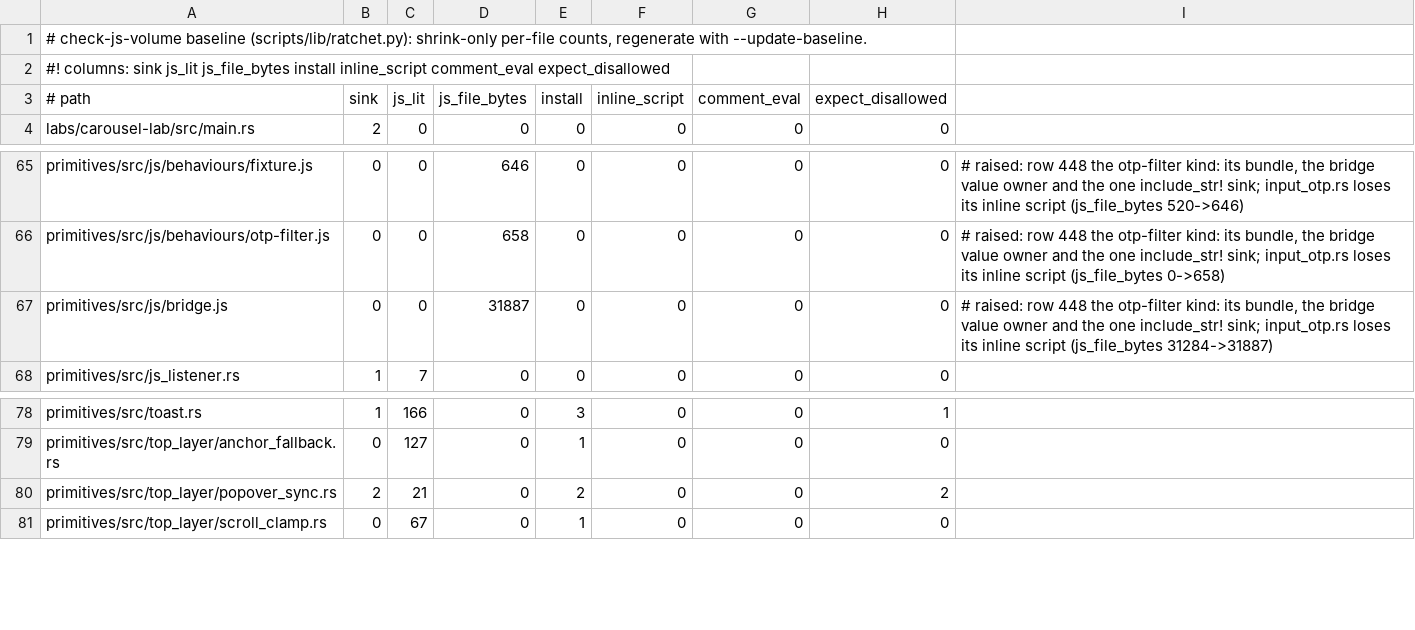
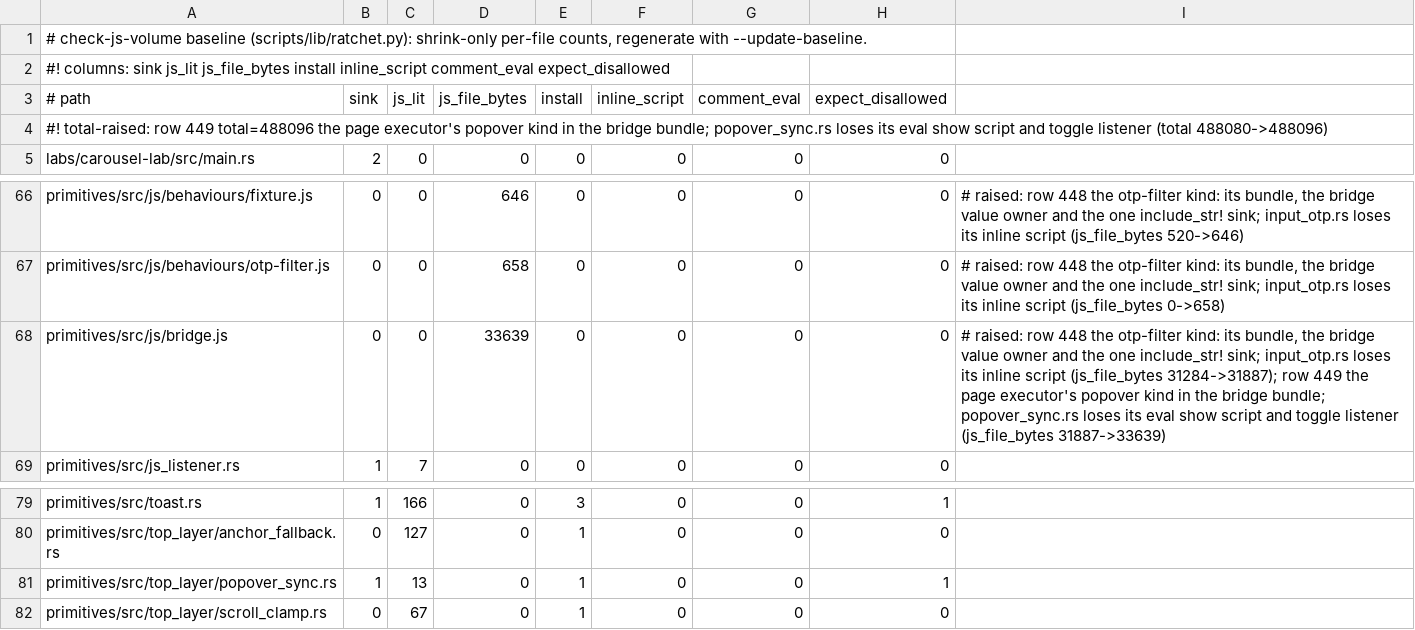
Before and after one commit to MentalGear/shadcn-dioxus, a TSV file: scripts/check-js-volume.baseline.tsv, drawn as a sheet; only a part is shown, gaps mark what is left out.

```diff
--- a/scripts/check-js-volume.baseline.tsv
+++ b/scripts/check-js-volume.baseline.tsv
@@ -3,2 +3,3 @@
 # path	sink	js_lit	js_file_bytes	install	inline_script	comment_eval	expect_disallowed
+#! total-raised: row 449 total=488096 the page executor's popover kind in the bridge bundle; popover_sync.rs loses its eval show script and toggle listener (total 488080->488096)
 labs/carousel-lab/src/main.rs	2	0	0	0	0	0	0
@@ -66,3 +67,3 @@ primitives/src/js/behaviours/fixture.js	0	0	646	0	0	0	0	# raised: row 448 the ot
 primitives/src/js/behaviours/otp-filter.js	0	0	658	0	0	0	0	# raised: row 448 the otp-filter kind: its bundle, the bridge value owner and the one include_str! sink; input_otp.rs loses its inline script (js_file_bytes 0->658)
-primitives/src/js/bridge.js	0	0	31887	0	0	0	0	# raised: row 448 the otp-filter kind: its bundle, the bridge value owner and the one include_str! sink; input_otp.rs loses its inline script (js_file_bytes 31284->31887)
+primitives/src/js/bridge.js	0	0	33639	0	0	0	0	# raised: row 448 the otp-filter kind: its bundle, the bridge value owner and the one include_str! sink; input_otp.rs loses its inline script (js_file_bytes 31284->31887); row 449 the page executor's popover kind in the bridge bundle; popover_sync.rs loses its eval show script and toggle listener (js_file_bytes 31887->33639)
 primitives/src/js_listener.rs	1	7	0	0	0	0	0
@@ -79,3 +80,3 @@ primitives/src/toast.rs	1	166	0	3	0	0	1
 primitives/src/top_layer/anchor_fallback.rs	0	127	0	1	0	0	0
-primitives/src/top_layer/popover_sync.rs	2	21	0	2	0	0	2
+primitives/src/top_layer/popover_sync.rs	1	13	0	1	0	0	1
 primitives/src/top_layer/scroll_clamp.rs	0	67	0	1	0	0	0
```
Also changed, not shown: scripts/check-bridge-behaviours.budgets.tsv, scripts/check-js-volume.freeze.tsv, 6 other files.
